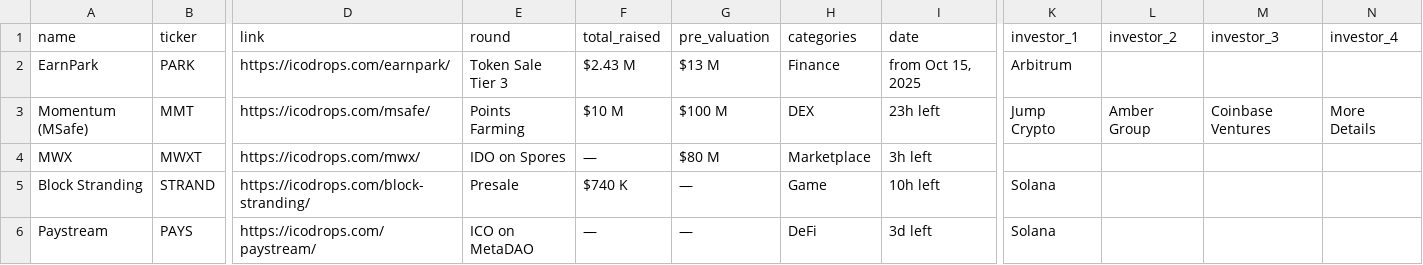
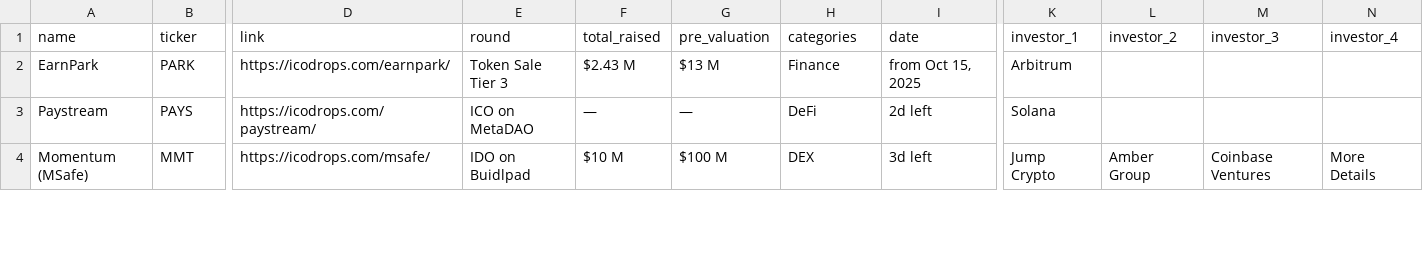
Before and after one commit to rfrm-dao/ICO-IDO-Dashboard, a CSV file: active.csv, drawn as a sheet; only a part is shown, gaps mark what is left out; removed rows and columns are numbered as before the commit, all else as after; rows hold the shown columns only; the diff covers the shown part only; the diff names each change by its address in the sheet, - before the commit and + after, or states it on an @@ line.

```diff
--- a/active.csv
+++ b/active.csv
-row 3: Momentum (MSafe) | MMT | https://icodrops.com/msafe/ | Points Farming | $10 M | $100 M | DEX | 23h left | Jump Crypto | Amber Group | Coinbase Ventures | More Details
-row 4: MWX | MWXT | https://icodrops.com/mwx/ | IDO on Spores | — | $80 M | Marketplace | 3h left
-row 5: Block Stranding | STRAND | https://icodrops.com/block-stranding/ | Presale | $740 K | — | Game | 10h left | Solana
-I3 (date): 3d left
+I3 (date): 2d left
+row 4: Momentum (MSafe) | MMT | https://icodrops.com/msafe/ | IDO on Buidlpad | $10 M | $100 M | DEX | 3d left | Jump Crypto | Amber Group | Coinbase Ventures | More Details
```
Also changed, not shown: 1 added row and 72 edited cells elsewhere in this file, icostats.csv, upcoming.csv.
